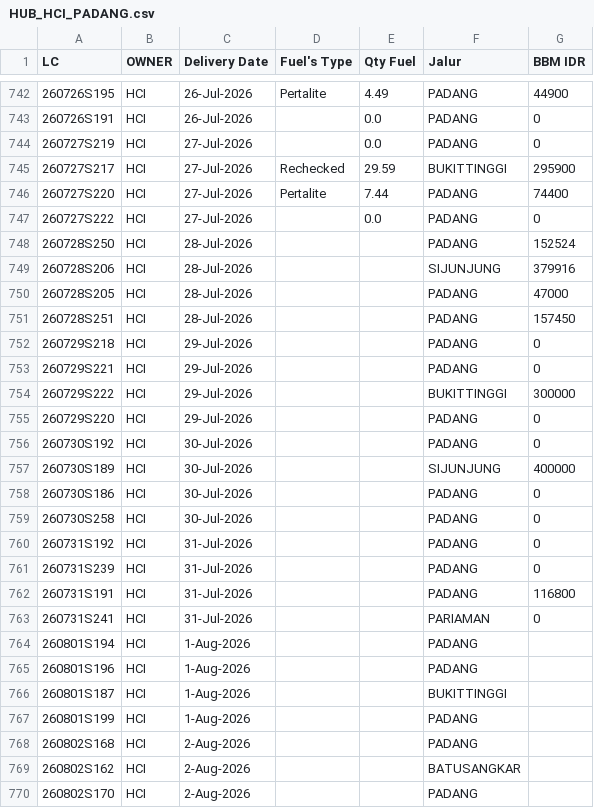
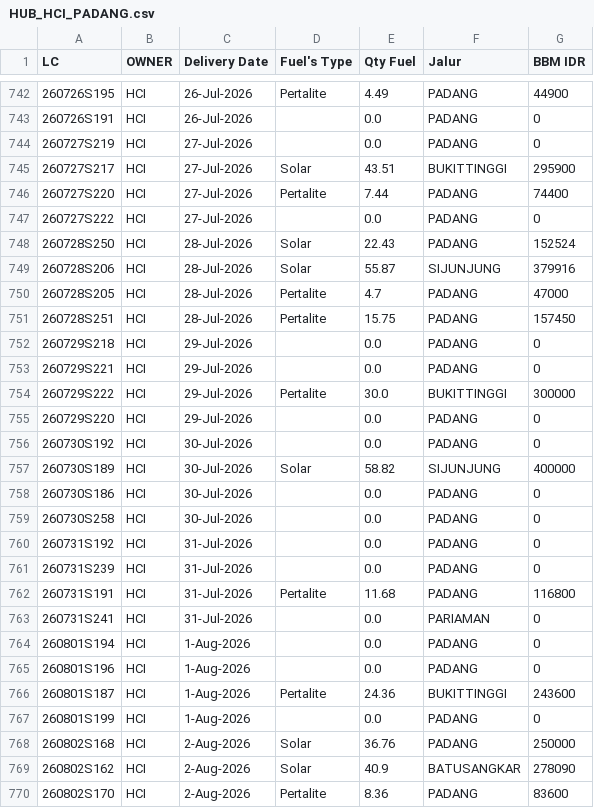
Before and after one commit to heylilyloops/Dashboard-Fuel-Usage-, a CSV file: data/HUB_HCI_PADANG.csv, drawn as a sheet; only a part is shown, gaps mark what is left out; the diff covers the shown part only; the diff names each change by its address in the sheet, - before the commit and + after, or states it on an @@ line.

```diff
--- a/data/HUB_HCI_PADANG.csv
+++ b/data/HUB_HCI_PADANG.csv
-D745 (Fuel's Type): Rechecked
+D745 (Fuel's Type): Solar
-E745 (Qty Fuel): 29.59
+E745 (Qty Fuel): 43.51
-D748:D749 (Fuel's Type): (empty)
+D748:D749 (Fuel's Type): Solar
-E748 (Qty Fuel): (empty)
+E748 (Qty Fuel): 22.43
-E749 (Qty Fuel): (empty)
+E749 (Qty Fuel): 55.87
-D750:D751 (Fuel's Type): (empty)
+D750:D751 (Fuel's Type): Pertalite
-E750 (Qty Fuel): (empty)
+E750 (Qty Fuel): 4.7
-E751 (Qty Fuel): (empty)
+E751 (Qty Fuel): 15.75
-E752:E753 (Qty Fuel): (empty)
+E752:E753 (Qty Fuel): 0.0
-D754 (Fuel's Type): (empty)
+D754 (Fuel's Type): Pertalite
-E754 (Qty Fuel): (empty)
+E754 (Qty Fuel): 30.0
-E755:E756 (Qty Fuel): (empty)
+E755:E756 (Qty Fuel): 0.0
-D757 (Fuel's Type): (empty)
+D757 (Fuel's Type): Solar
-E757 (Qty Fuel): (empty)
+E757 (Qty Fuel): 58.82
-E758:E761 (Qty Fuel): (empty)
+E758:E761 (Qty Fuel): 0.0
-D762 (Fuel's Type): (empty)
+D762 (Fuel's Type): Pertalite
-E762 (Qty Fuel): (empty)
+E762 (Qty Fuel): 11.68
-E763:E765 (Qty Fuel): (empty)
+E763:E765 (Qty Fuel): 0.0
-G764:G765 (BBM IDR): (empty)
+G764:G765 (BBM IDR): 0
-D766 (Fuel's Type): (empty)
+D766 (Fuel's Type): Pertalite
-E766 (Qty Fuel): (empty)
+E766 (Qty Fuel): 24.36
-G766 (BBM IDR): (empty)
+G766 (BBM IDR): 243600
-E767 (Qty Fuel): (empty)
+E767 (Qty Fuel): 0.0
-G767 (BBM IDR): (empty)
+G767 (BBM IDR): 0
-D768:D769 (Fuel's Type): (empty)
+D768:D769 (Fuel's Type): Solar
-E768 (Qty Fuel): (empty)
+E768 (Qty Fuel): 36.76
-G768 (BBM IDR): (empty)
+G768 (BBM IDR): 250000
-E769 (Qty Fuel): (empty)
+E769 (Qty Fuel): 40.9
-G769 (BBM IDR): (empty)
+G769 (BBM IDR): 278090
-D770 (Fuel's Type): (empty)
+D770 (Fuel's Type): Pertalite
-E770 (Qty Fuel): (empty)
+E770 (Qty Fuel): 8.36
-G770 (BBM IDR): (empty)
+G770 (BBM IDR): 83600
```
Also changed, not shown: 4 added rows and 28 edited cells elsewhere in this file, data/HCI_CIKUPA.csv, data/SDA.csv, 18 other files.
